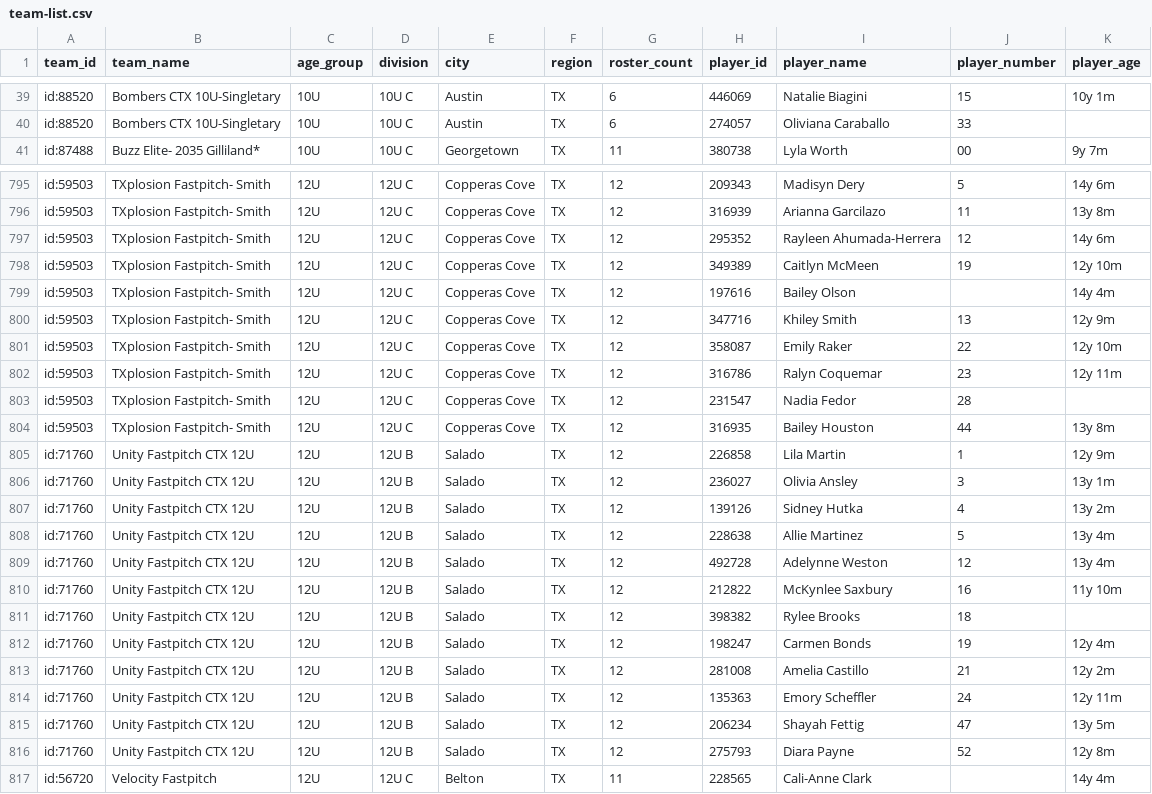
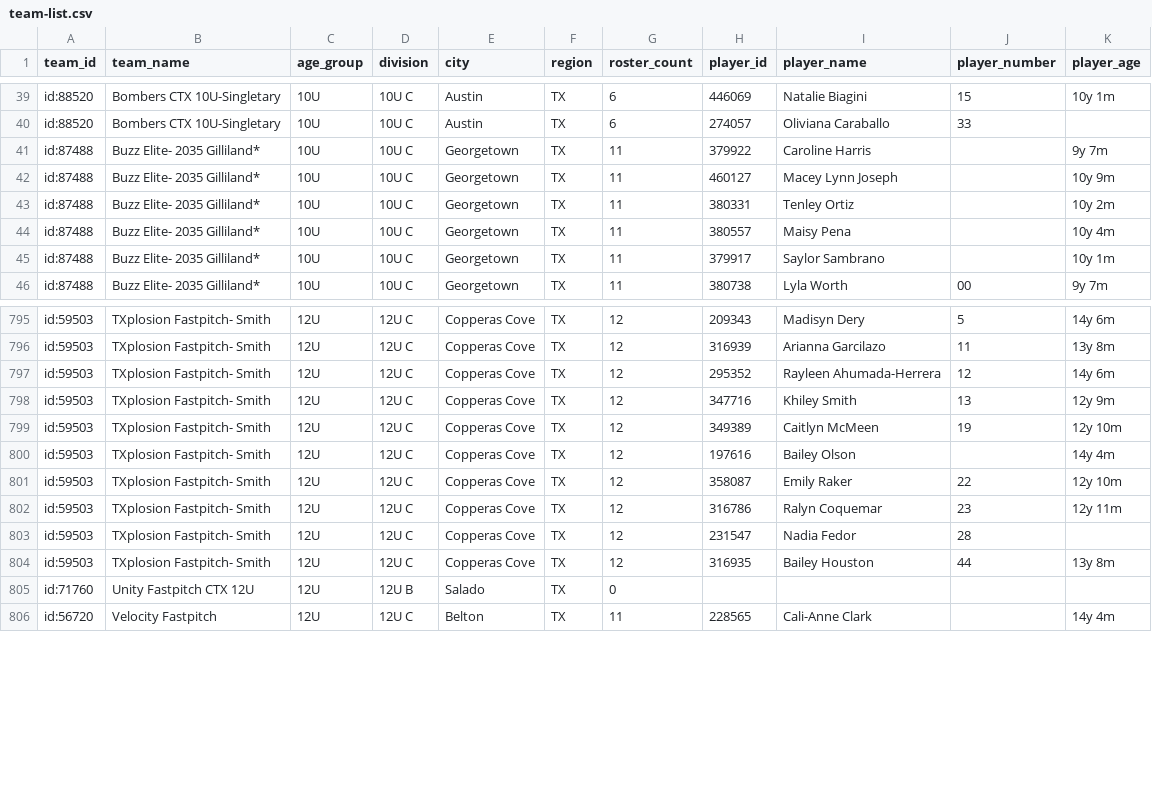
Before and after one commit to jeremiah9980/ncs-monitor, a CSV file: reports/team-list.csv, drawn as a sheet; only a part is shown, gaps mark what is left out; the diff covers the shown part only.

```diff
--- a/reports/team-list.csv
+++ b/reports/team-list.csv
@@ -40,2 +40,7 @@ id:88520,Bombers CTX 10U-Singletary,10U,10U C,Austin,TX,6,446069,Natalie Biagini
 id:88520,Bombers CTX 10U-Singletary,10U,10U C,Austin,TX,6,274057,Oliviana Caraballo,33,
+id:87488,Buzz Elite- 2035 Gilliland*,10U,10U C,Georgetown,TX,11,379922,Caroline Harris,,9y 7m
+id:87488,Buzz Elite- 2035 Gilliland*,10U,10U C,Georgetown,TX,11,460127,Macey Lynn Joseph,,10y 9m
+id:87488,Buzz Elite- 2035 Gilliland*,10U,10U C,Georgetown,TX,11,380331,Tenley Ortiz,,10y 2m
+id:87488,Buzz Elite- 2035 Gilliland*,10U,10U C,Georgetown,TX,11,380557,Maisy Pena,,10y 4m
+id:87488,Buzz Elite- 2035 Gilliland*,10U,10U C,Georgetown,TX,11,379917,Saylor Sambrano,,10y 1m
 id:87488,Buzz Elite- 2035 Gilliland*,10U,10U C,Georgetown,TX,11,380738,Lyla Worth,00,9y 7m
@@ -797,5 +797,5 @@ id:59503,TXplosion Fastpitch- Smith,12U,12U C,Copperas Cove,TX,12,316939,Arianna
 id:59503,TXplosion Fastpitch- Smith,12U,12U C,Copperas Cove,TX,12,295352,Rayleen Ahumada-Herrera,12,14y 6m
+id:59503,TXplosion Fastpitch- Smith,12U,12U C,Copperas Cove,TX,12,347716,Khiley Smith,13,12y 9m
 id:59503,TXplosion Fastpitch- Smith,12U,12U C,Copperas Cove,TX,12,349389,Caitlyn McMeen,19,12y 10m
 id:59503,TXplosion Fastpitch- Smith,12U,12U C,Copperas Cove,TX,12,197616,Bailey Olson,,14y 4m
-id:59503,TXplosion Fastpitch- Smith,12U,12U C,Copperas Cove,TX,12,347716,Khiley Smith,13,12y 9m
 id:59503,TXplosion Fastpitch- Smith,12U,12U C,Copperas Cove,TX,12,358087,Emily Raker,22,12y 10m
@@ -804,14 +804,3 @@ id:59503,TXplosion Fastpitch- Smith,12U,12U C,Copperas Cove,TX,12,231547,Nadia F
 id:59503,TXplosion Fastpitch- Smith,12U,12U C,Copperas Cove,TX,12,316935,Bailey Houston,44,13y 8m
-id:71760,Unity Fastpitch CTX 12U,12U,12U B,Salado,TX,12,226858,Lila Martin,1,12y 9m
-id:71760,Unity Fastpitch CTX 12U,12U,12U B,Salado,TX,12,236027,Olivia Ansley,3,13y 1m
-id:71760,Unity Fastpitch CTX 12U,12U,12U B,Salado,TX,12,139126,Sidney Hutka,4,13y 2m
-id:71760,Unity Fastpitch CTX 12U,12U,12U B,Salado,TX,12,228638,Allie Martinez,5,13y 4m
-id:71760,Unity Fastpitch CTX 12U,12U,12U B,Salado,TX,12,492728,Adelynne Weston,12,13y 4m
-id:71760,Unity Fastpitch CTX 12U,12U,12U B,Salado,TX,12,212822,McKynlee Saxbury,16,11y 10m
-id:71760,Unity Fastpitch CTX 12U,12U,12U B,Salado,TX,12,398382,Rylee Brooks,18,
-id:71760,Unity Fastpitch CTX 12U,12U,12U B,Salado,TX,12,198247,Carmen Bonds,19,12y 4m
-id:71760,Unity Fastpitch CTX 12U,12U,12U B,Salado,TX,12,281008,Amelia Castillo,21,12y 2m
-id:71760,Unity Fastpitch CTX 12U,12U,12U B,Salado,TX,12,135363,Emory Scheffler,24,12y 11m
-id:71760,Unity Fastpitch CTX 12U,12U,12U B,Salado,TX,12,206234,Shayah Fettig,47,13y 5m
-id:71760,Unity Fastpitch CTX 12U,12U,12U B,Salado,TX,12,275793,Diara Payne,52,12y 8m
+id:71760,Unity Fastpitch CTX 12U,12U,12U B,Salado,TX,0,,,,
 id:56720,Velocity Fastpitch,12U,12U C,Belton,TX,11,228565,Cali-Anne Clark,,14y 4m
```
Also changed, not shown: 18 moved rows elsewhere in this file, reports/changelog.csv, 4 other files.
